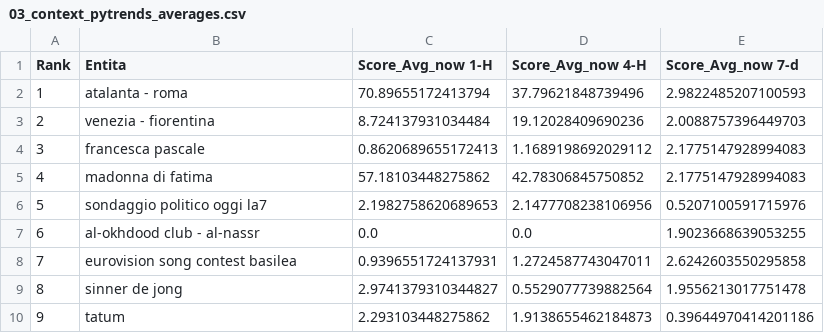
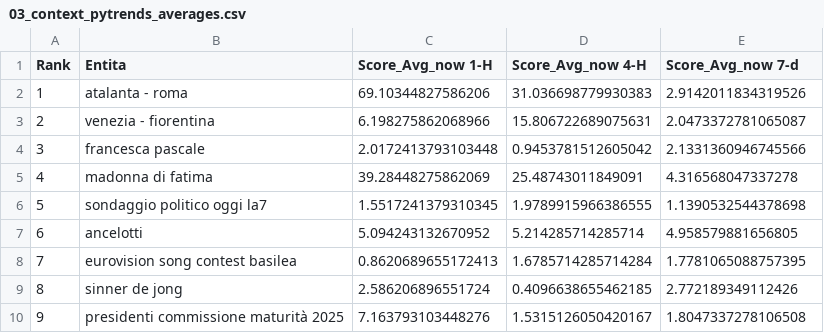
Before and after one commit to maledizionisrls/discover-prophet-website, a CSV file: checkpoint_data/03_context_pytrends_averages.csv, drawn as a sheet; only a part is shown; the diff covers the shown part only.

```diff
--- a/checkpoint_data/03_context_pytrends_averages.csv
+++ b/checkpoint_data/03_context_pytrends_averages.csv
@@ -1,10 +1,10 @@
 Rank,Entita,Score_Avg_now 1-H,Score_Avg_now 4-H,Score_Avg_now 7-d
-1,atalanta - roma,70.89655172413794,37.79621848739496,2.9822485207100593
-2,venezia - fiorentina,8.724137931034484,19.12028409690236,2.0088757396449703
-3,francesca pascale,0.8620689655172413,1.1689198692029112,2.1775147928994083
-4,madonna di fatima,57.18103448275862,42.78306845750852,2.1775147928994083
-5,sondaggio politico oggi la7,2.1982758620689653,2.1477708238106956,0.5207100591715976
-6,al-okhdood club - al-nassr,0.0,0.0,1.9023668639053255
-7,eurovision song contest basilea,0.9396551724137931,1.2724587743047011,2.6242603550295858
-8,sinner de jong,2.9741379310344827,0.5529077739882564,1.9556213017751478
-9,tatum,2.293103448275862,1.9138655462184873,0.39644970414201186
+1,atalanta - roma,69.10344827586206,31.036698779930383,2.9142011834319526
+2,venezia - fiorentina,6.198275862068966,15.806722689075631,2.0473372781065087
+3,francesca pascale,2.0172413793103448,0.9453781512605042,2.1331360946745566
+4,madonna di fatima,39.28448275862069,25.48743011849091,4.316568047337278
+5,sondaggio politico oggi la7,1.5517241379310345,1.9789915966386555,1.1390532544378698
+6,ancelotti,5.094243132670952,5.214285714285714,4.958579881656805
+7,eurovision song contest basilea,0.8620689655172413,1.6785714285714284,1.7781065088757395
+8,sinner de jong,2.586206896551724,0.4096638655462185,2.772189349112426
+9,presidenti commissione maturità 2025,7.163793103448276,1.5315126050420167,1.8047337278106508
```
Also changed, not shown: 159 edited cells elsewhere in this file, checkpoint_data/01_entities_ordered_extracted.csv, checkpoint_data/02_context_run_1_scores.csv, 5 other files.
